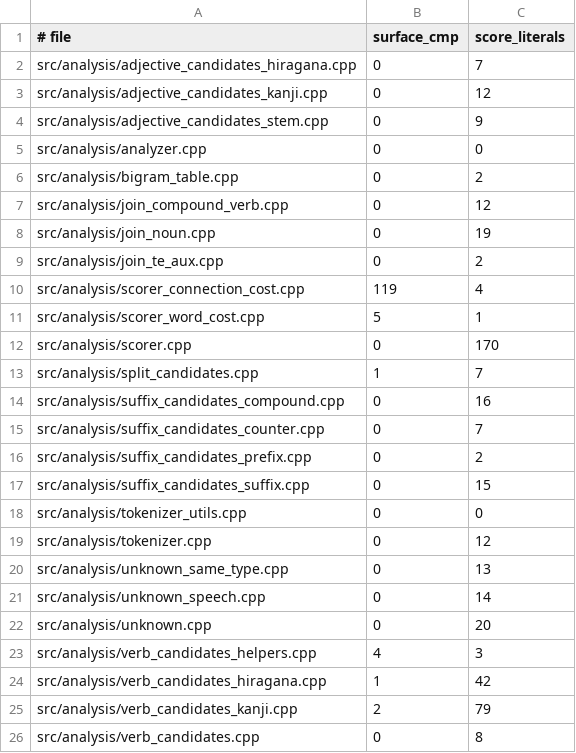
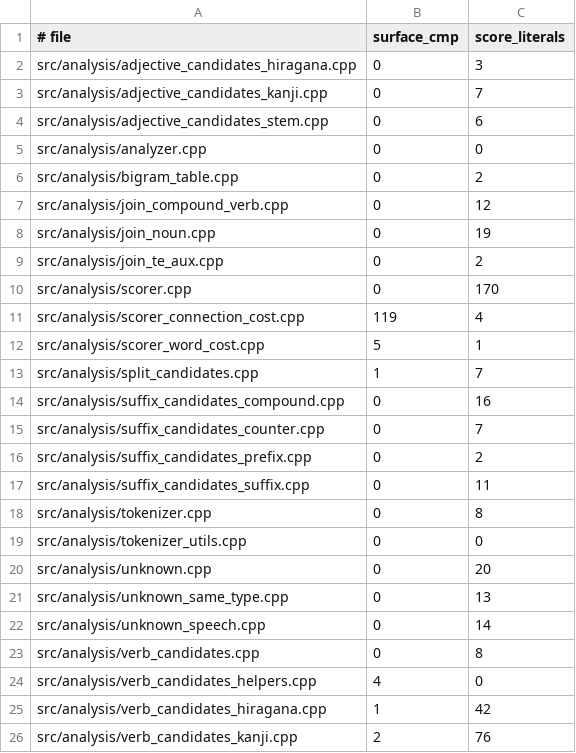
Before and after one commit to aitytech/suzume, a TSV file: scripts/guardrail-baseline.tsv, drawn as a sheet.

Commit message:
refactor: Consolidate duplicated scan and validation helpers across core and bindings
The emphatic-suffix scanner existed as two near-identical copies, one on
the dictionary path in tokenizer.cpp and one on the unknown-word path in
addEmphaticVariants. Both now call matchEmphaticSuffix and
emphaticCostAdjustment in verb_candidates_helpers, with a SokuonOnsetPolicy
enum that keeps the intentional dictionary-vs-candidate difference in って/った
handling explicit rather than forked. Its magic numbers move to
candidate_constants.h (kFallbackCandidateCost and the emphatic cost/repeat
constants), which is what drops the raw score-literal counts in the guardrail
baseline.

The adjective generators repeated the same inflection-confidence loops; these
collapse into firstConfidenceAtLeast, maxConfidenceFor and confidenceScaledCost
in adjective_candidates_internal.h. isValidPartOfSpeech and isValidExtendedPos
move to core/types.h as constexpr helpers, removing three local copies in
lattice.cpp, binary_dict.cpp and user_dict.cpp; isContentWord delegates to
isTaggable. extractSubstring moves to tokenizer_utils and charPosToBytePos reuses
core::utf8ByteLength, dropping the hand-written byte-length switch and the
Tokenizer::charPosToBytePos forwarder. suzume_c.cpp factors the two tag-result
builders into makeTagsResult.

On the binding side, the WASM wrapper gains withUtf8String and consumeTags to
remove the repeated malloc/free and tags-pointer boilerplate. The MCP dict tools
route every file scan through a single _iter_dictionary_lines generator, and the
family/honorific term sets in constants.py derive from shared base sets instead
of hand-listed prefixed duplicates. The unused CORE_TSV_FILES glob is removed
from CMakeLists.txt. No tokenization behavior changes.

```diff
--- a/scripts/guardrail-baseline.tsv
+++ b/scripts/guardrail-baseline.tsv
@@ -1,5 +1,5 @@
 # file	surface_cmp	score_literals
-src/analysis/adjective_candidates_hiragana.cpp	0	7
-src/analysis/adjective_candidates_kanji.cpp	0	12
-src/analysis/adjective_candidates_stem.cpp	0	9
+src/analysis/adjective_candidates_hiragana.cpp	0	3
+src/analysis/adjective_candidates_kanji.cpp	0	7
+src/analysis/adjective_candidates_stem.cpp	0	6
 src/analysis/analyzer.cpp	0	0
@@ -9,5 +9,5 @@ src/analysis/join_noun.cpp	0	19
 src/analysis/join_te_aux.cpp	0	2
+src/analysis/scorer.cpp	0	170
 src/analysis/scorer_connection_cost.cpp	119	4
 src/analysis/scorer_word_cost.cpp	5	1
-src/analysis/scorer.cpp	0	170
 src/analysis/split_candidates.cpp	1	7
@@ -16,11 +16,11 @@ src/analysis/suffix_candidates_counter.cpp	0	7
 src/analysis/suffix_candidates_prefix.cpp	0	2
-src/analysis/suffix_candidates_suffix.cpp	0	15
+src/analysis/suffix_candidates_suffix.cpp	0	11
+src/analysis/tokenizer.cpp	0	8
 src/analysis/tokenizer_utils.cpp	0	0
-src/analysis/tokenizer.cpp	0	12
+src/analysis/unknown.cpp	0	20
 src/analysis/unknown_same_type.cpp	0	13
 src/analysis/unknown_speech.cpp	0	14
-src/analysis/unknown.cpp	0	20
-src/analysis/verb_candidates_helpers.cpp	4	3
+src/analysis/verb_candidates.cpp	0	8
+src/analysis/verb_candidates_helpers.cpp	4	0
 src/analysis/verb_candidates_hiragana.cpp	1	42
-src/analysis/verb_candidates_kanji.cpp	2	79
-src/analysis/verb_candidates.cpp	0	8
+src/analysis/verb_candidates_kanji.cpp	2	76
```
Also changed, not shown: 23 other files.
